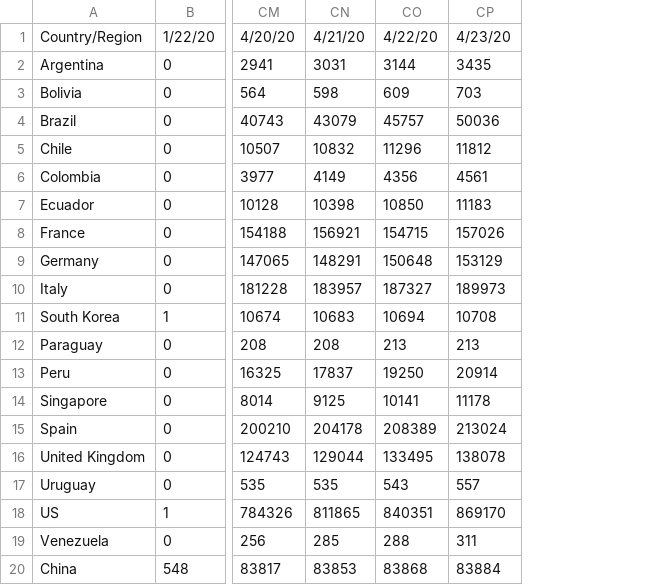
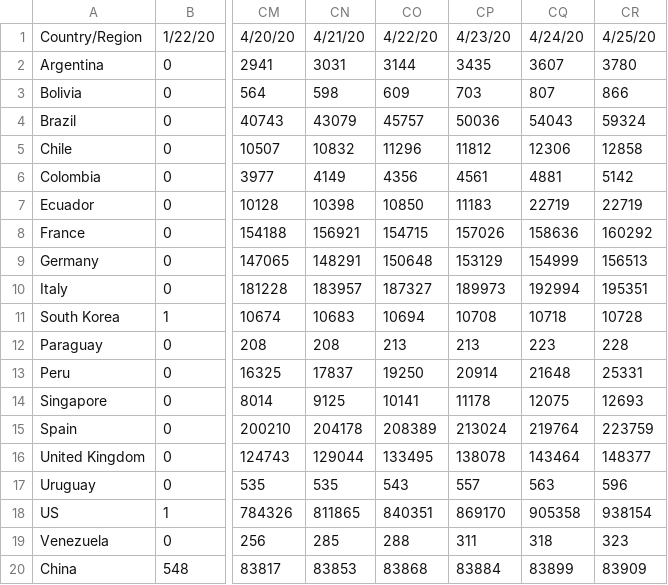
Before and after one commit to felipe-grandy/Covid-Demo, a CSV file: assets/confirmed.csv, drawn as a sheet; only a part is shown, gaps mark what is left out; the diff names each change by its address in the sheet, - before the commit and + after, or states it on an @@ line.

```diff
--- a/assets/confirmed.csv
+++ b/assets/confirmed.csv
+column CQ, rows 1-20: 4/24/20 | 3607 | 807 | 54043 | 12306 | 4881 | 22719 | 158636 | 154999 | 192994 | 10718 | 223 | 21648 | 12075 | 219764 | 143464 | 563 | 905358 | 318 | 83899
+column CR, rows 1-20: 4/25/20 | 3780 | 866 | 59324 | 12858 | 5142 | 22719 | 160292 | 156513 | 195351 | 10728 | 228 | 25331 | 12693 | 223759 | 148377 | 596 | 938154 | 323 | 83909
```
Also changed, not shown: assets/deaths.csv.
